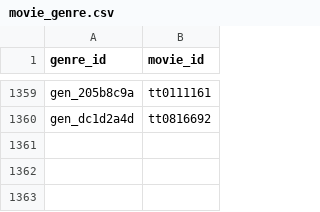
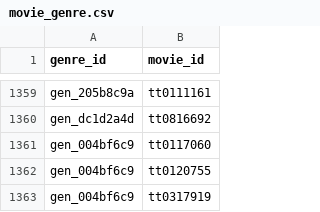
Before and after one commit to Williecraft/DB-Project, a CSV file: data/generated/movie_genre.csv, drawn as a sheet; only a part is shown, gaps mark what is left out.

```diff
--- a/data/generated/movie_genre.csv
+++ b/data/generated/movie_genre.csv
@@ -1360 +1360,4 @@ gen_205b8c9a,tt0111161
 gen_dc1d2a4d,tt0816692
+gen_004bf6c9,tt0117060
+gen_004bf6c9,tt0120755
+gen_004bf6c9,tt0317919
```
Also changed, not shown: data/generated/director.csv, data/generated/movie.csv, 7 other files.
